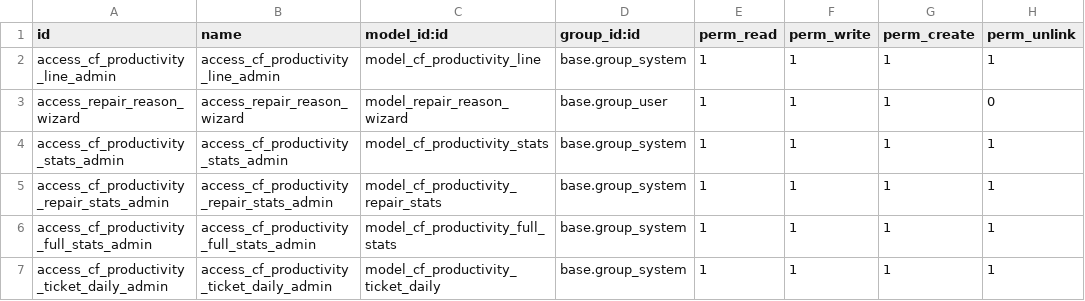
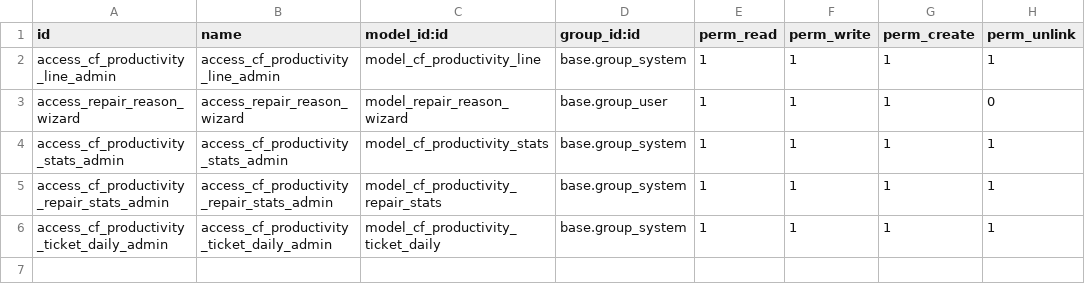
Before and after one commit to cosladafon123456789/odoo_17_cfon, a CSV file: cf_productivity_report/security/ir.model.access.csv, drawn as a sheet; the diff names each change by its address in the sheet, - before the commit and + after, or states it on an @@ line.

```diff
--- a/cf_productivity_report/security/ir.model.access.csv
+++ b/cf_productivity_report/security/ir.model.access.csv
-row 6: access_cf_productivity_full_stats_admin | access_cf_productivity_full_stats_admin | model_cf_productivity_full_stats | base.group_system | 1 | 1 | 1 | 1
```
Also changed, not shown: 3 other files.
